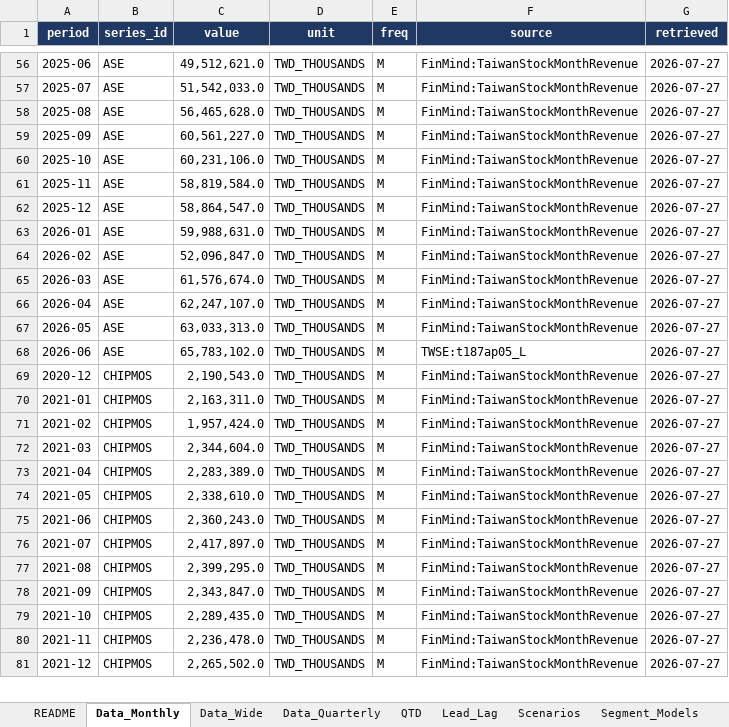
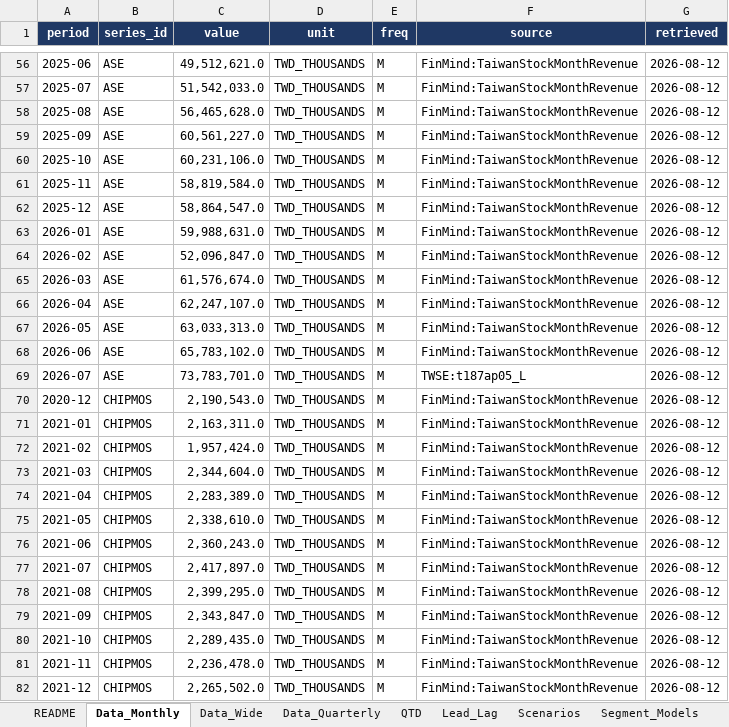
Before and after one commit to tricky2900/amkr-nowcast, an Excel workbook: output/amkr_indicator_data.xlsx, sheet Data_Monthly, drawn as a sheet; only a part is shown, gaps mark what is left out; values as stored, in another font and other column widths than the file's, no borders; addresses are those after the commit; the diff covers the shown part only; the diff names each change by its address in the sheet, - before the commit and + after, or states it on an @@ line.

```diff
--- a/output/amkr_indicator_data.xlsx (sheet Data_Monthly)
+++ b/output/amkr_indicator_data.xlsx (sheet Data_Monthly)
-G56:G68 (retrieved): 2026-07-27
+G56:G68 (retrieved): 2026-08-12
-F68 (source): TWSE:t187ap05_L
+F68 (source): FinMind:TaiwanStockMonthRevenue
+row 69: 2026-07 | ASE | 73,783,701.0 | TWD_THOUSANDS | M | TWSE:t187ap05_L | 2026-08-12
-G70:G82 (retrieved): 2026-07-27
+G70:G82 (retrieved): 2026-08-12
```
Also changed, not shown: 5 added rows and 383 edited cells elsewhere in this sheet, sheet Guidance_Record, sheet Data_Wide, sheet Data_Quarterly, sheet Guidance_Current, 21 other files.
